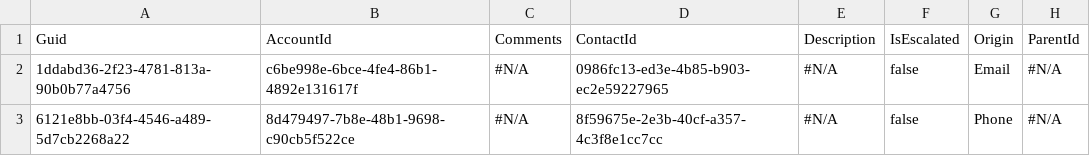
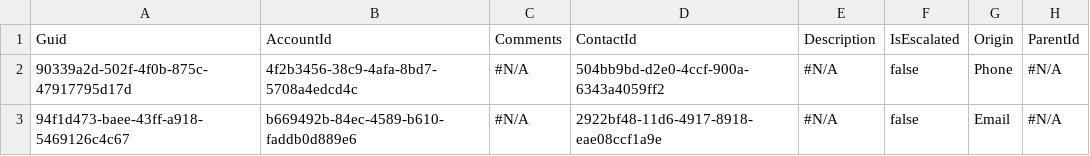
Before and after one commit to wclapier/release-test, a CSV file: Case.csv, drawn as a sheet; only a part is shown; the diff names each change by its address in the sheet, - before the commit and + after, or states it on an @@ line.

```diff
--- a/Case.csv
+++ b/Case.csv
-A2: 1ddabd36-2f23-4781-813a-90b0b77a4756
+A2: 90339a2d-502f-4f0b-875c-47917795d17d
-B2: c6be998e-6bce-4fe4-86b1-4892e131617f
+B2: 4f2b3456-38c9-4afa-8bd7-5708a4edcd4c
-D2: 0986fc13-ed3e-4b85-b903-ec2e59227965
+D2: 504bb9bd-d2e0-4ccf-900a-6343a4059ff2
-G2: Email
+G2: Phone
-A3: 6121e8bb-03f4-4546-a489-5d7cb2268a22
+A3: 94f1d473-baee-43ff-a918-5469126c4c67
-B3: 8d479497-7b8e-48b1-9698-c90cb5f522ce
+B3: b669492b-84ec-4589-b610-faddb0d889e6
-D3: 8f59675e-2e3b-40cf-a357-4c3f8e1cc7cc
+D3: 2922bf48-11d6-4917-8918-eae08ccf1a9e
-G3: Phone
+G3: Email
```
Also changed, not shown: Account.csv, Asset.csv, 3 other files.
